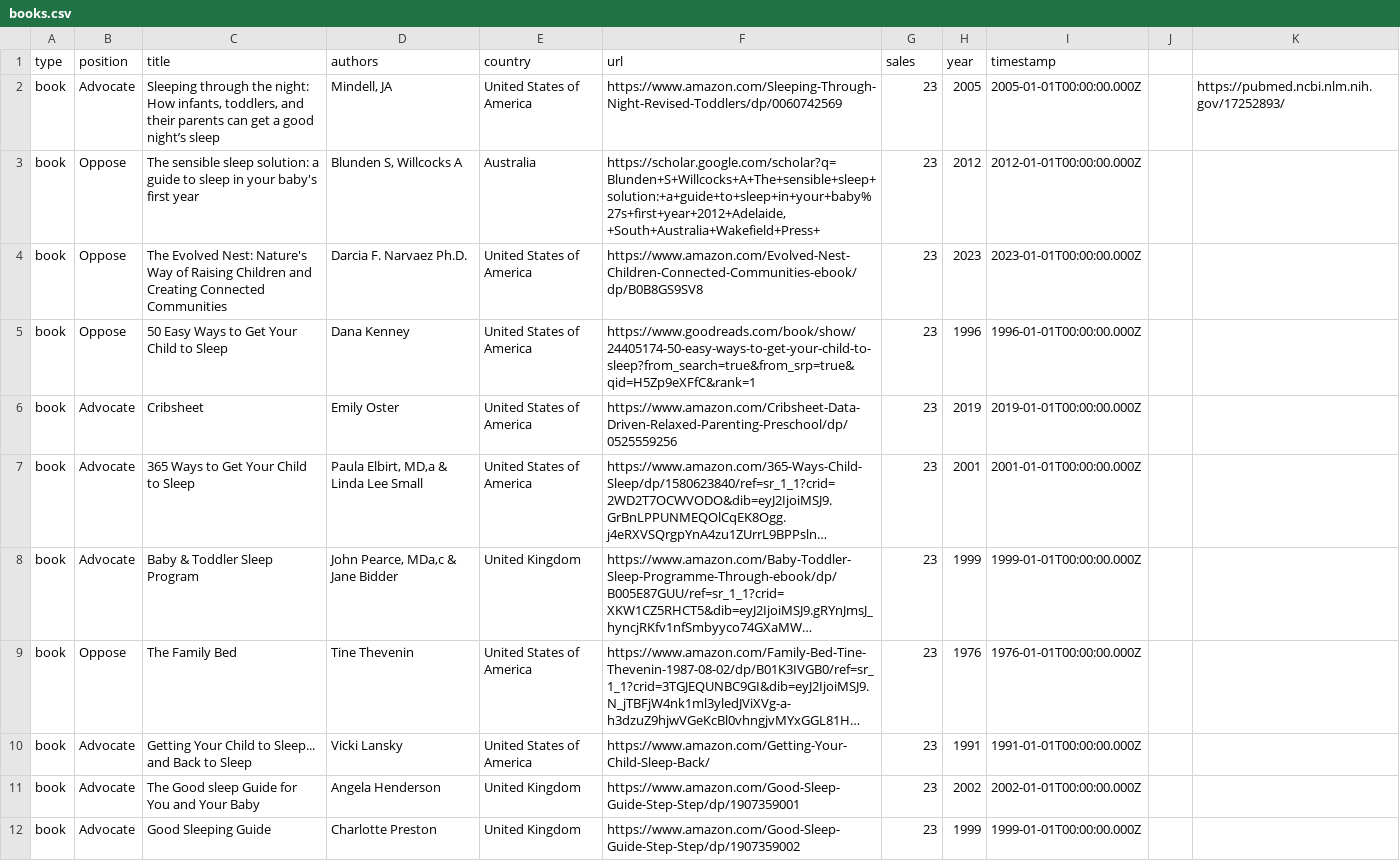
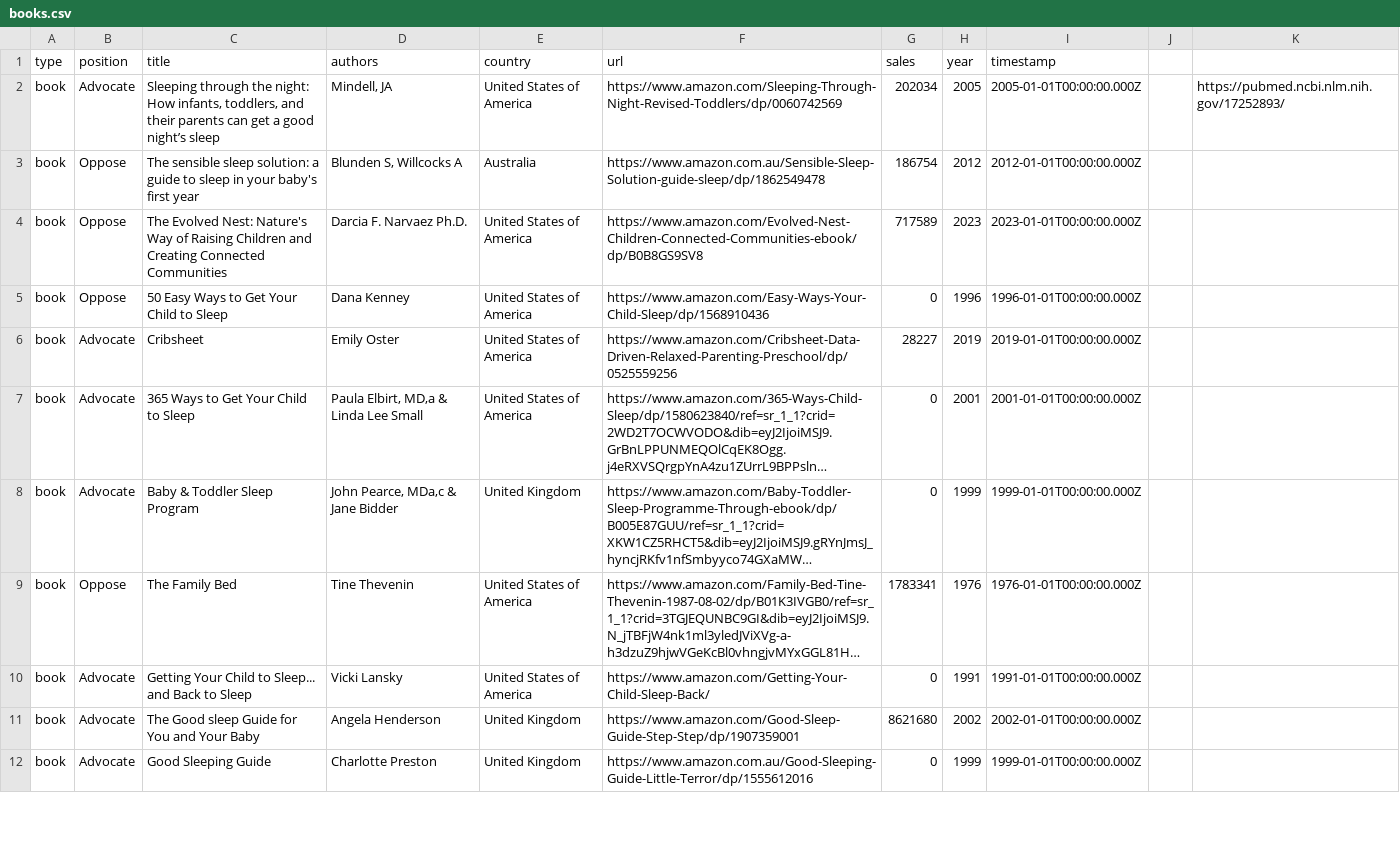
Before and after one commit to the-pudding/sleep-training, a CSV file: src/data/books.csv, drawn as a sheet; only a part is shown; long unchanged cells end in …; the diff covers the shown part only; the diff names each change by its address in the sheet, - before the commit and + after, or states it on an @@ line.

```diff
--- a/src/data/books.csv
+++ b/src/data/books.csv
-G2 (sales): 23
+G2 (sales): 202034
-F3 (url): https://scholar.google.com/scholar?q=Blunden+S+Willcocks+A+The+sensible+sleep+solution:+a+guide+to+sleep+in+your+baby%27s+first+year+2012+Adelaide,+South+Australia+Wakefield+Press+
+F3 (url): https://www.amazon.com.au/Sensible-Sleep-Solution-guide-sleep/dp/1862549478
-G3 (sales): 23
+G3 (sales): 186754
-G4 (sales): 23
+G4 (sales): 717589
-F5 (url): https://www.goodreads.com/book/show/24405174-50-easy-ways-to-get-your-child-to-sleep?from_search=true&from_srp=true&qid=H5Zp9eXFfC&rank=1
+F5 (url): https://www.amazon.com/Easy-Ways-Your-Child-Sleep/dp/1568910436
-G5 (sales): 23
+G5 (sales): 0
-G6 (sales): 23
+G6 (sales): 28227
-G7:G8 (sales): 23
+G7:G8 (sales): 0
-G9 (sales): 23
+G9 (sales): 1783341
-G10 (sales): 23
+G10 (sales): 0
-G11 (sales): 23
+G11 (sales): 8621680
-F12 (url): https://www.amazon.com/Good-Sleep-Guide-Step-Step/dp/1907359002
+F12 (url): https://www.amazon.com.au/Good-Sleeping-Guide-Little-Terror/dp/1555612016
-G12 (sales): 23
+G12 (sales): 0
```
Also changed, not shown: 56 edited cells elsewhere in this file, 17 other files.
